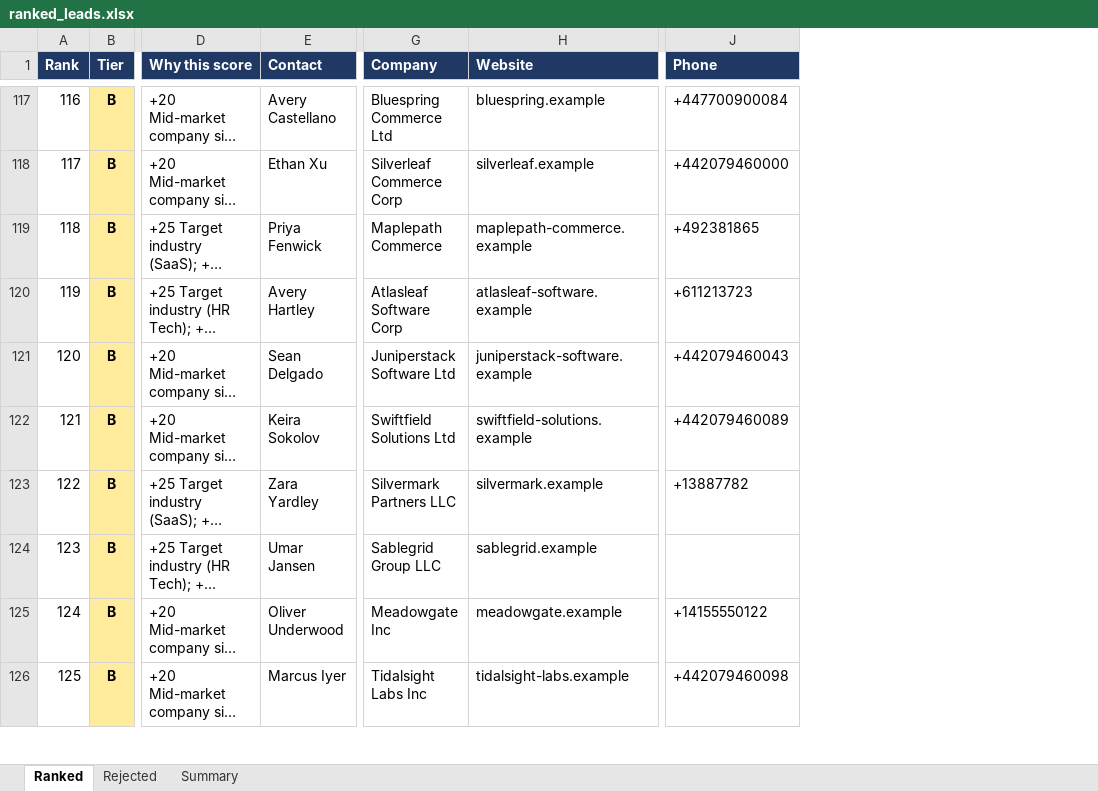
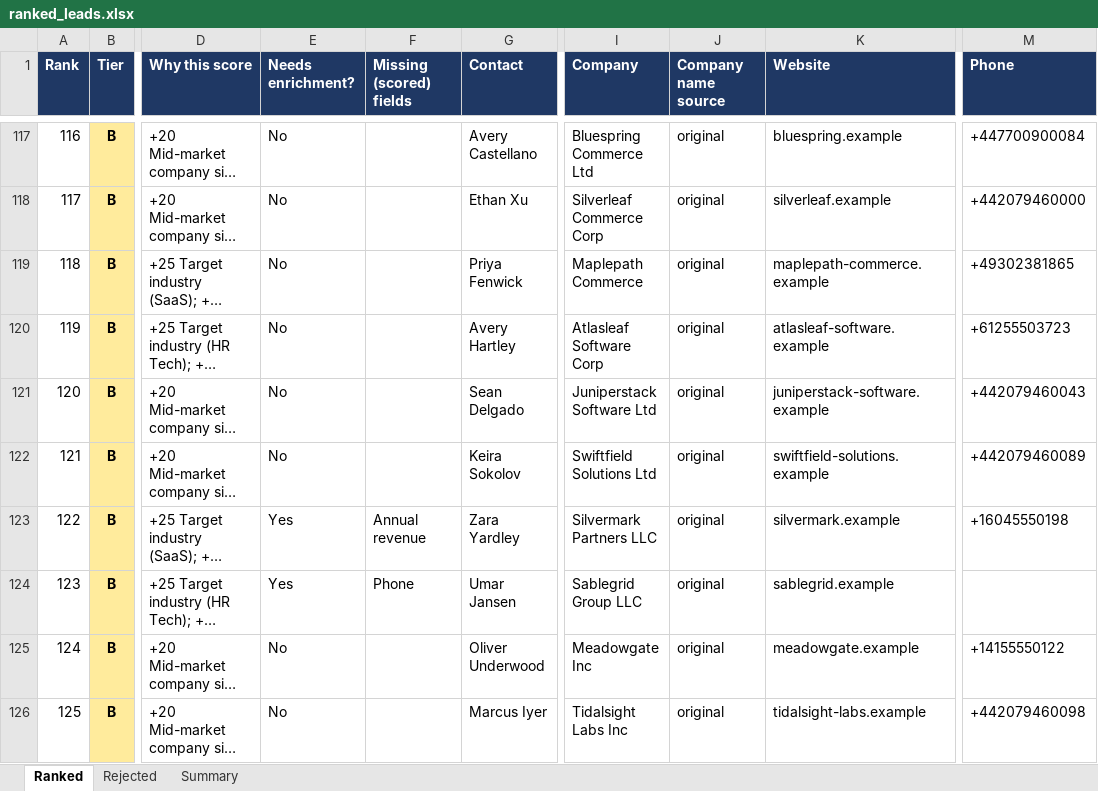
Before and after one commit to oluwaseyifatai556/b2b-lead-workflow, an Excel workbook: examples/ranked_leads.xlsx, sheet Ranked, drawn as a sheet; only a part is shown, gaps mark what is left out; long unchanged cells end in …; values as stored, in another font and other column widths than the file's, no borders; addresses are those after the commit; the diff covers the shown part only; the diff names each change by its address in the sheet, - before the commit and + after, or states it on an @@ line.

```diff
--- a/examples/ranked_leads.xlsx (sheet Ranked)
+++ b/examples/ranked_leads.xlsx (sheet Ranked)
+column E (Needs enrichment?), rows 117-126: No | No | No | No | No | No | Yes | Yes | No | No
+column F (Missing (scored) fields), rows 123-124: Annual revenue | Phone
+column J (Company name source), rows 117-126: all original
@@ column A (Rank) renumbered from row 27 down @@
-M119 (Phone): +492381865
+M119 (Phone): +49302381865
-M120 (Phone): +611213723
+M120 (Phone): +61255503723
-M123 (Phone): +13887782
+M123 (Phone): +16045550198
```
Also changed, not shown: 29 added rows, 20 removed rows and 130 edited cells elsewhere in this sheet, sheet Rejected, sheet Summary, 2 other files.
